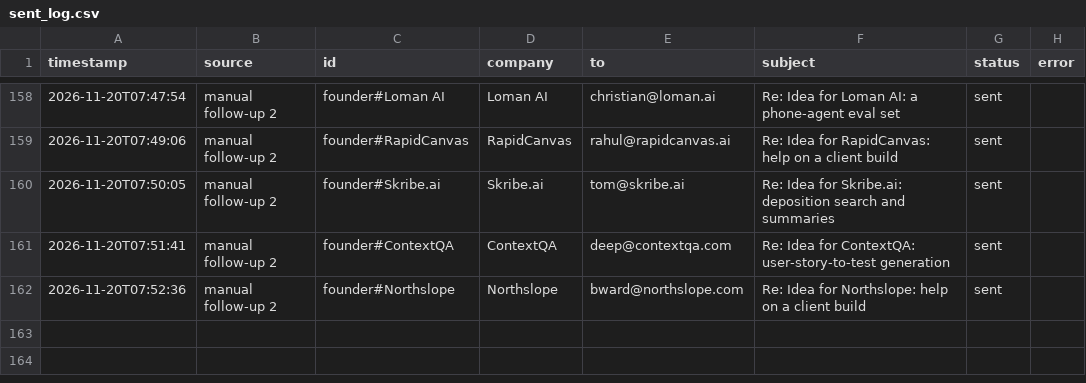
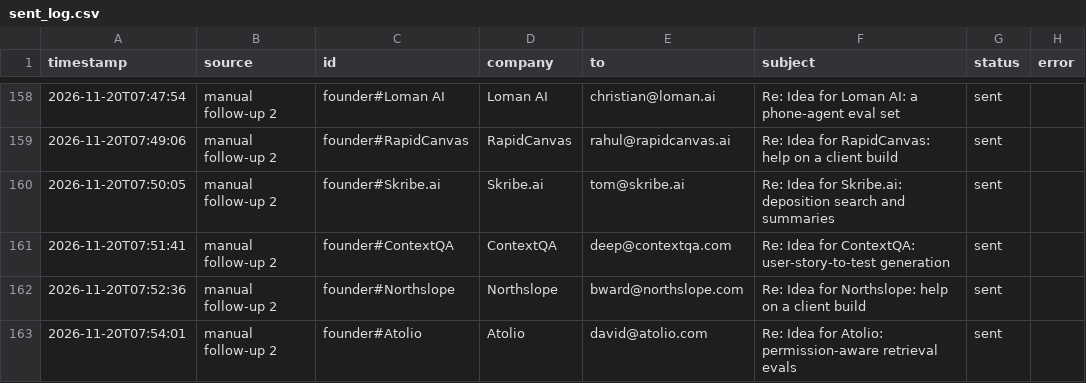
Before and after one commit to Anushre2005/auto-mail, a CSV file: sent_log.csv, drawn as a sheet; only a part is shown, gaps mark what is left out; the diff names each change by its address in the sheet, - before the commit and + after, or states it on an @@ line.

Commit message:
update from app

```diff
--- a/sent_log.csv
+++ b/sent_log.csv
+row 163: 2026-11-20T07:54:01 | manual follow-up 2 | founder#Atolio | Atolio | david@atolio.com | Re: Idea for Atolio: permission-aware retrieval evals | sent
```
